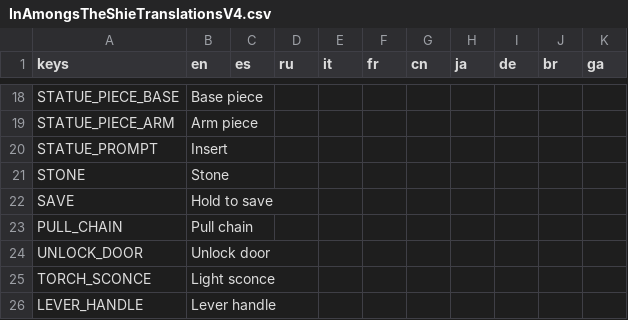
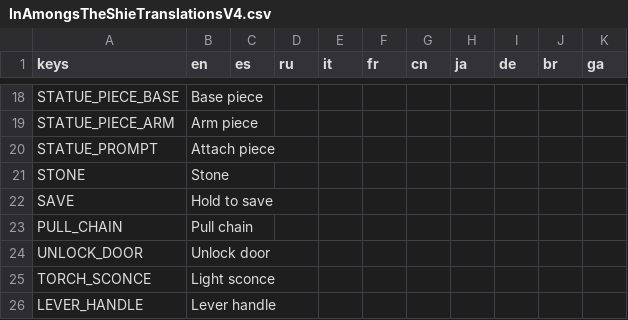
Before and after one commit to Decjoyce/fairy-game, a CSV file: scenes/_player/interaction/hand/Translations/updated/InAmongsTheShieTranslationsV4.csv, drawn as a sheet; only a part is shown, gaps mark what is left out.

```diff
--- a/scenes/_player/interaction/hand/Translations/updated/InAmongsTheShieTranslationsV4.csv
+++ b/scenes/_player/interaction/hand/Translations/updated/InAmongsTheShieTranslationsV4.csv
@@ -19,3 +19,3 @@ STATUE_PIECE_BASE,Base piece,,,,,,,,,
 STATUE_PIECE_ARM,Arm piece,,,,,,,,,
-STATUE_PROMPT,Insert,,,,,,,,,
+STATUE_PROMPT,Attach piece ,,,,,,,,,
 STONE,Stone,,,,,,,,,
```
Also changed, not shown: 2 other files.
